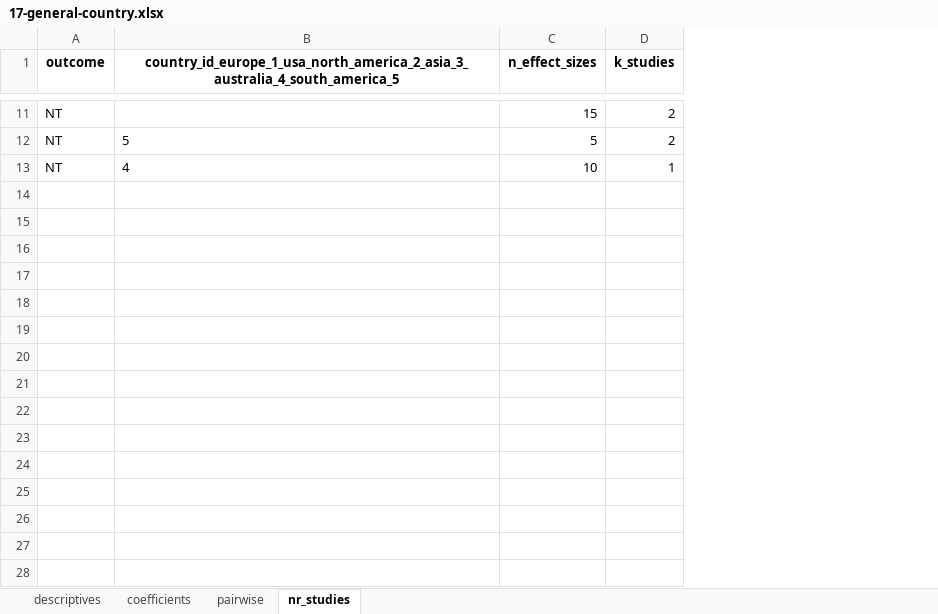
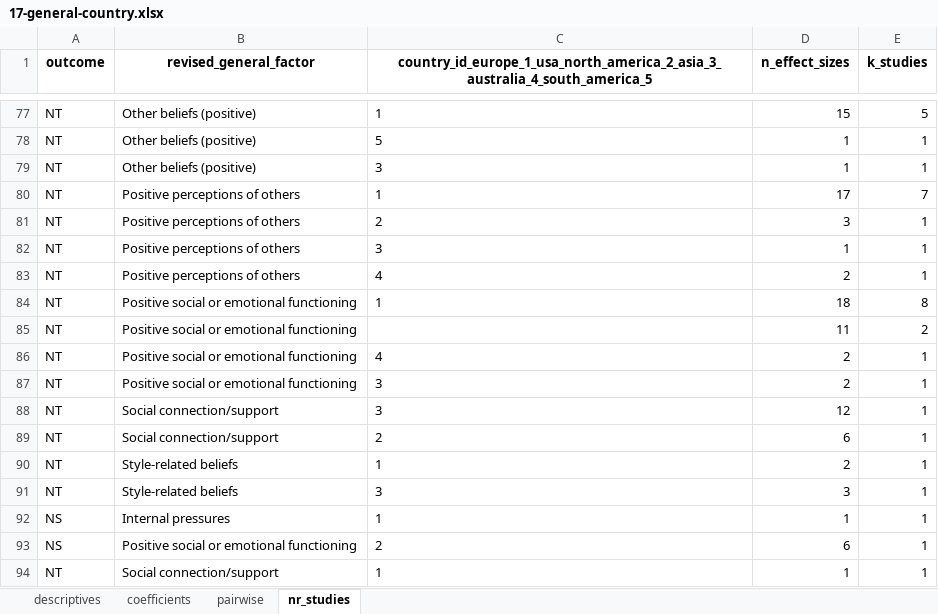
Before and after one commit to antonkalen/meta-analys-corr, an Excel workbook: output/17-general-country.xlsx, sheet nr_studies, drawn as a sheet; only a part is shown, gaps mark what is left out; values as stored, in another font and other column widths than the file's, no borders; addresses are those after the commit; the diff covers the shown part only; the diff names each change by its address in the sheet, - before the commit and + after, or states it on an @@ line.

```diff
--- a/output/17-general-country.xlsx (sheet nr_studies)
+++ b/output/17-general-country.xlsx (sheet nr_studies)
+column B (revised_general_factor), rows 77-78: Other beliefs (positive) | Other beliefs (positive); row 83: Positive perceptions of others
-C77: (empty)
+C77: 1
-E77 (k_studies): 2
+E77 (k_studies): 5
-D78 (n_effect_sizes): 5
+D78 (n_effect_sizes): 1
-E78 (k_studies): 2
+E78 (k_studies): 1
+row 79: NT | Other beliefs (positive) | 3 | 1 | 1
+row 80: NT | Positive perceptions of others | 1 | 17 | 7
+row 81: NT | Positive perceptions of others | 2 | 3 | 1
+row 82: NT | Positive perceptions of others | 3 | 1 | 1
-D83 (n_effect_sizes): 10
+D83 (n_effect_sizes): 2
+row 84: NT | Positive social or emotional functioning | 1 | 18 | 8
+row 85: NT | Positive social or emotional functioning |  | 11 | 2
+row 86: NT | Positive social or emotional functioning | 4 | 2 | 1
+row 87: NT | Positive social or emotional functioning | 3 | 2 | 1
+row 88: NT | Social connection/support | 3 | 12 | 1
+row 89: NT | Social connection/support | 2 | 6 | 1
+row 90: NT | Style-related beliefs | 1 | 2 | 1
+row 91: NT | Style-related beliefs | 3 | 3 | 1
+row 92: NS | Internal pressures | 1 | 1 | 1
+row 93: NS | Positive social or emotional functioning | 2 | 6 | 1
+row 94: NT | Social connection/support | 1 | 1 | 1
```
Also changed, not shown: 66 added rows and 17 edited cells elsewhere in this sheet, output/16-general-design.xlsx, output/18-general-context.xlsx, 21 other files.
